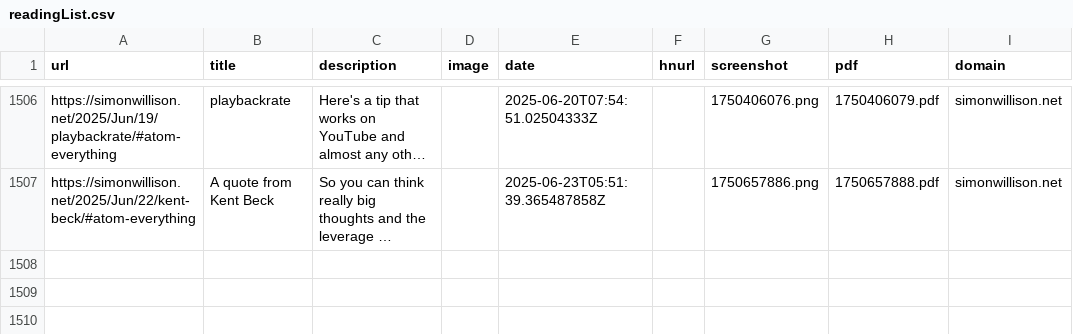
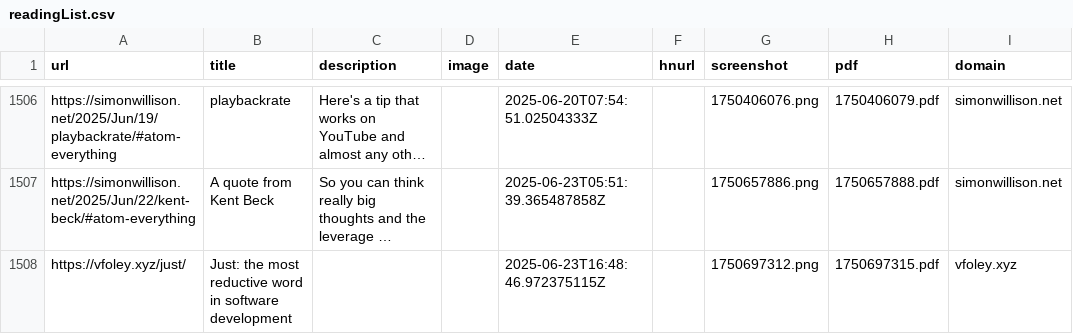
Before and after one commit to kabiraj404/readingList, a CSV file: readingList.csv, drawn as a sheet; only a part is shown, gaps mark what is left out; long unchanged cells end in …; the diff names each change by its address in the sheet, - before the commit and + after, or states it on an @@ line.

Commit message:
Automated reading list update on Mon Jun 23 16:48:47 UTC 2025

```diff
--- a/readingList.csv
+++ b/readingList.csv
+row 1508: https://vfoley.xyz/just/ | Just: the most reductive word in software development |  |  | 2025-06-23T16:48:46.972375115Z |  | 1750697312.png | 1750697315.pdf | vfoley.xyz
```
Also changed, not shown: 2 other files.
